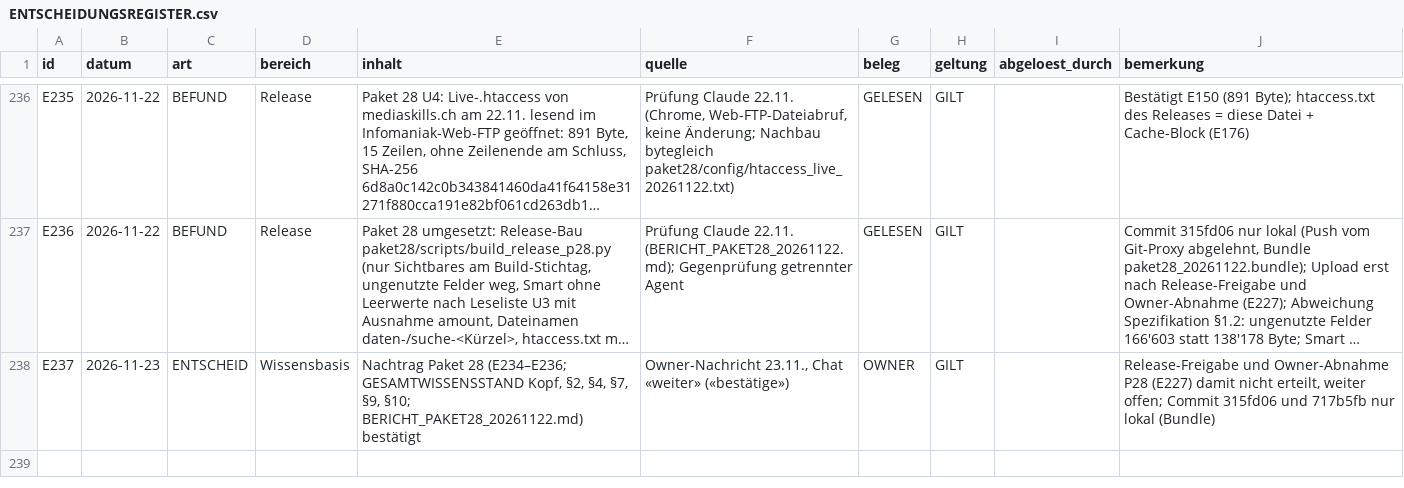
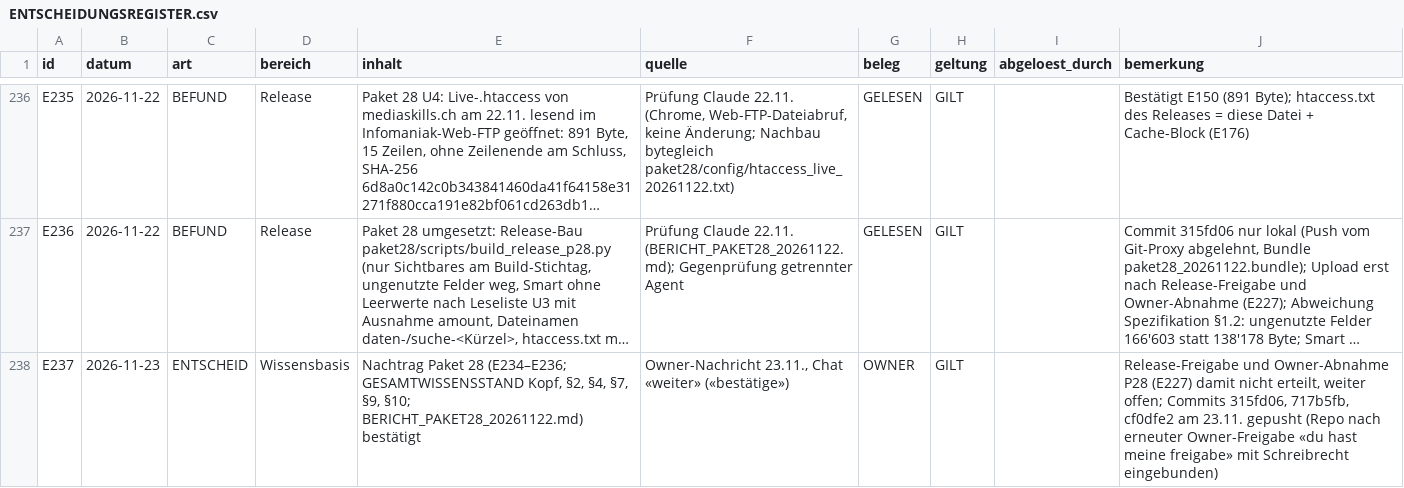
Before and after one commit to george-sarpong/weiterbildungsradar-journalismus, a CSV file: claude-work/paket28/wissensbasis/ENTSCHEIDUNGSREGISTER.csv, drawn as a sheet; only a part is shown, gaps mark what is left out; long unchanged cells end in …; the diff names each change by its address in the sheet, - before the commit and + after, or states it on an @@ line.

```diff
--- a/claude-work/paket28/wissensbasis/ENTSCHEIDUNGSREGISTER.csv
+++ b/claude-work/paket28/wissensbasis/ENTSCHEIDUNGSREGISTER.csv
-J238 (bemerkung): …weiter offen; Commit 315fd06 und 717b5fb nur lokal (Bundle)
+J238 (bemerkung): …weiter offen; Commits 315fd06, 717b5fb, cf0dfe2 am 23.11. gepusht (Repo nach erneuter Owner-Freigabe «du hast meine freigabe» mit Schreibrecht eingebunden)
```
Also changed, not shown: claude-work/wissensbasis/ENTSCHEIDUNGSREGISTER.csv, 1 other file.
